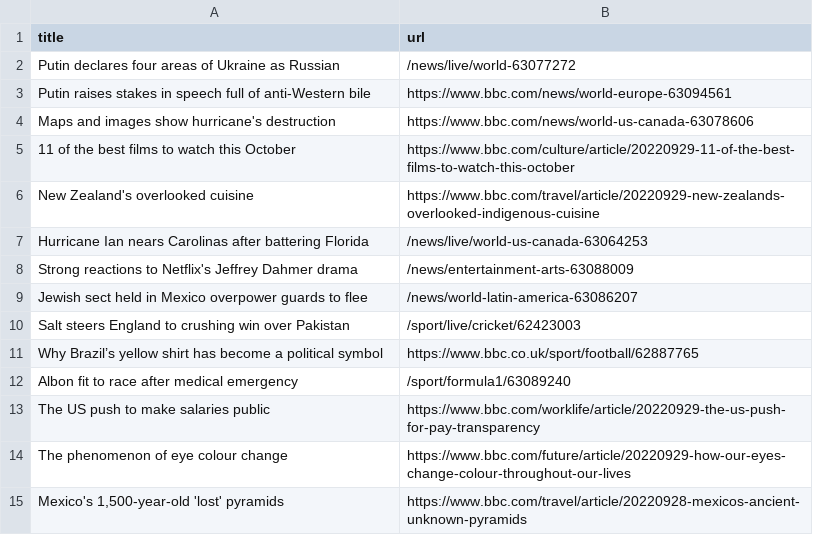
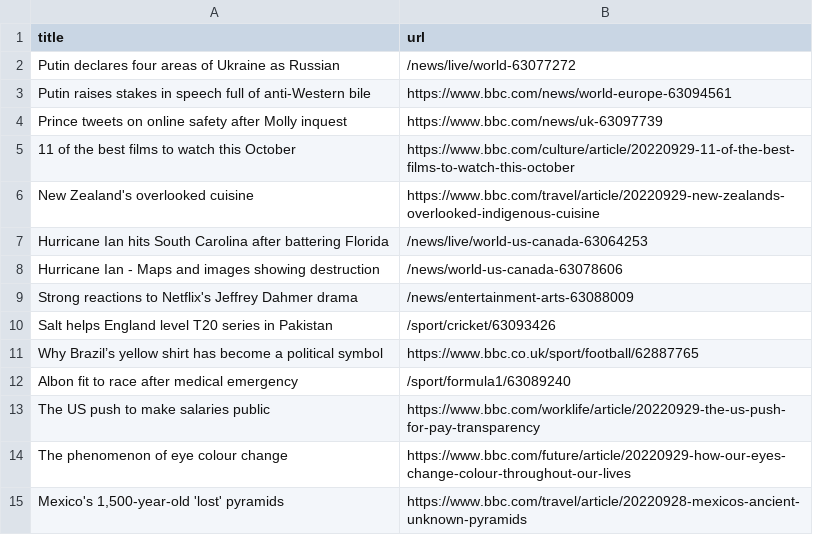
Before and after one commit to gabrielacarrasquillo/automatic-scraper-bbc, a CSV file: bbc.csv, drawn as a sheet; only a part is shown.

```diff
--- a/bbc.csv
+++ b/bbc.csv
@@ -3,9 +3,9 @@ Putin declares four areas of Ukraine as Russian,/news/live/world-63077272
 Putin raises stakes in speech full of anti-Western bile,https://www.bbc.com/news/world-europe-63094561
-Maps and images show hurricane's destruction,https://www.bbc.com/news/world-us-canada-63078606
+Prince tweets on online safety after Molly inquest,https://www.bbc.com/news/uk-63097739
 11 of the best films to watch this October,https://www.bbc.com/culture/article/20220929-11-of-the-best-films-to-watch-this-october
 New Zealand's overlooked cuisine,https://www.bbc.com/travel/article/20220929-new-zealands-overlooked-indigenous-cuisine
-Hurricane Ian nears Carolinas after battering Florida,/news/live/world-us-canada-63064253
+Hurricane Ian hits South Carolina after battering Florida,/news/live/world-us-canada-63064253
+Hurricane Ian - Maps and images showing destruction,/news/world-us-canada-63078606
 Strong reactions to Netflix's Jeffrey Dahmer drama,/news/entertainment-arts-63088009
-Jewish sect held in Mexico overpower guards to flee,/news/world-latin-america-63086207
-Salt steers England to crushing win over Pakistan,/sport/live/cricket/62423003
+Salt helps England level T20 series in Pakistan,/sport/cricket/63093426
 Why Brazil’s yellow shirt has become a political symbol,https://www.bbc.co.uk/sport/football/62887765
```
